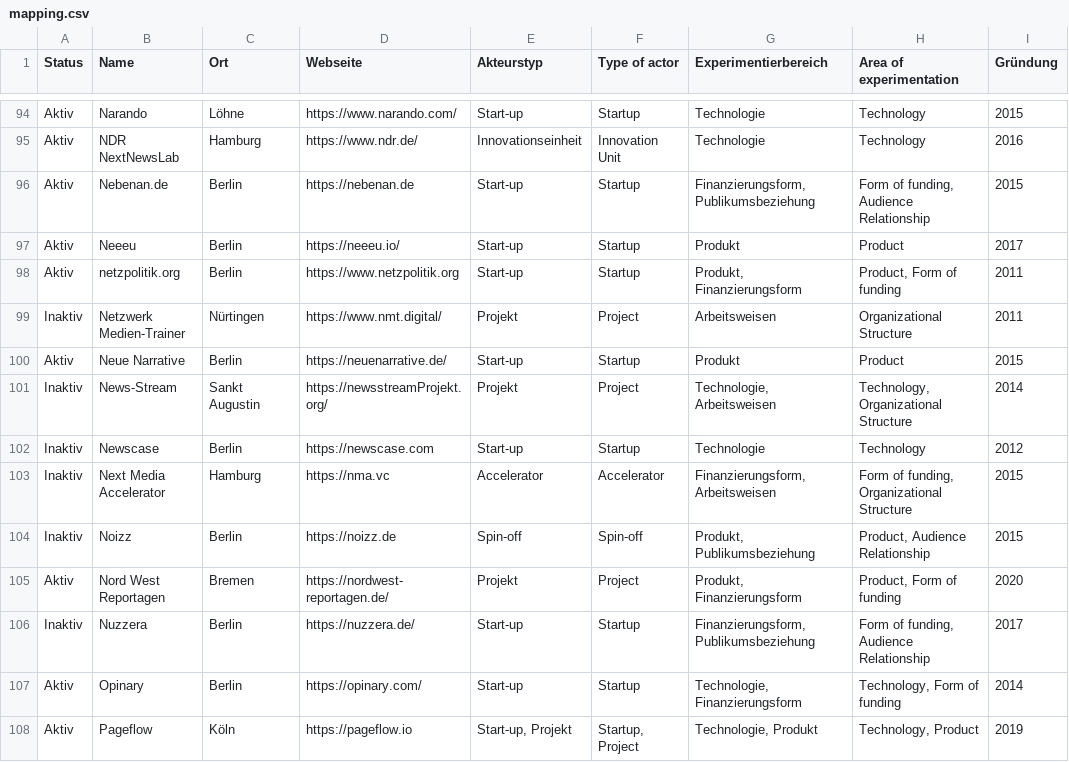
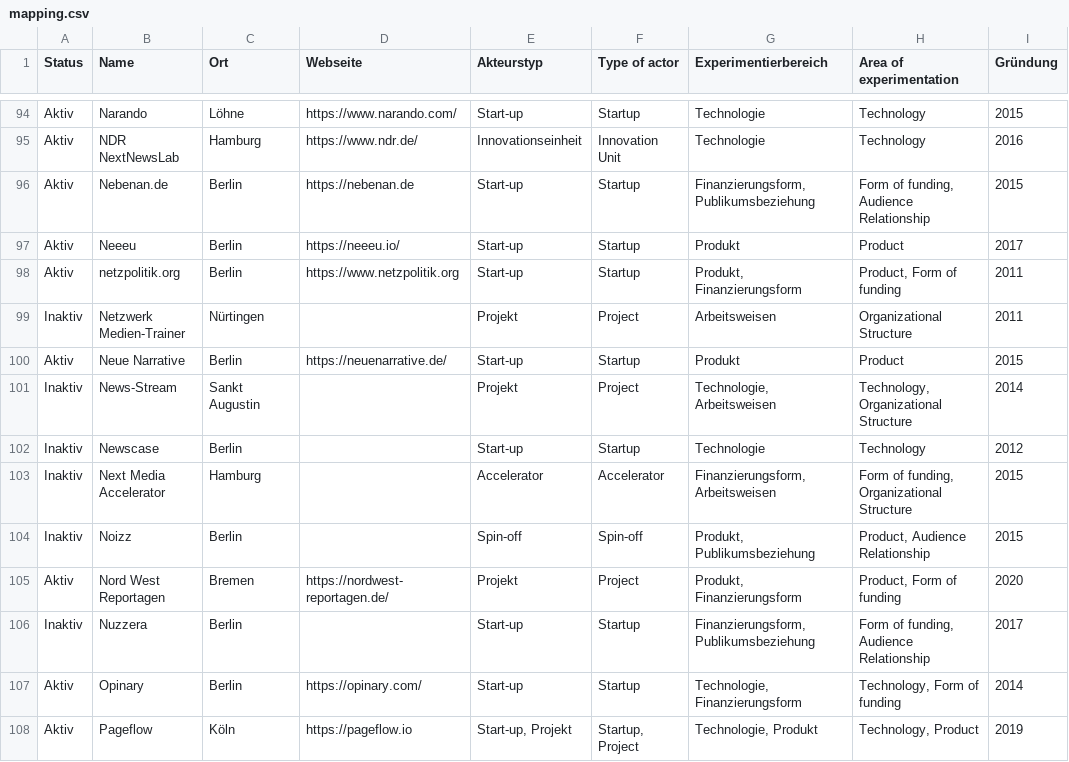
Before and after one commit to zemki/pioneerjournalism, a CSV file: mapping.csv, drawn as a sheet; only a part is shown, gaps mark what is left out; the diff covers the shown part only; the diff names each change by its address in the sheet, - before the commit and + after, or states it on an @@ line.

```diff
--- a/mapping.csv
+++ b/mapping.csv
-D99 (Webseite): https://www.nmt.digital/
+D99 (Webseite): (empty)
-D101 (Webseite): https://newsstreamProjekt.org/
+D101 (Webseite): (empty)
-D102 (Webseite): https://newscase.com
+D102 (Webseite): (empty)
-D103 (Webseite): https://nma.vc
+D103 (Webseite): (empty)
-D104 (Webseite): https://noizz.de
+D104 (Webseite): (empty)
-D106 (Webseite): https://nuzzera.de/
+D106 (Webseite): (empty)
```
Also changed, not shown: 47 edited cells elsewhere in this file.
